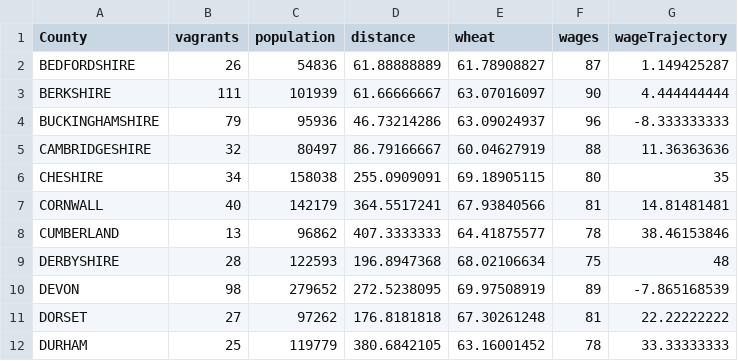
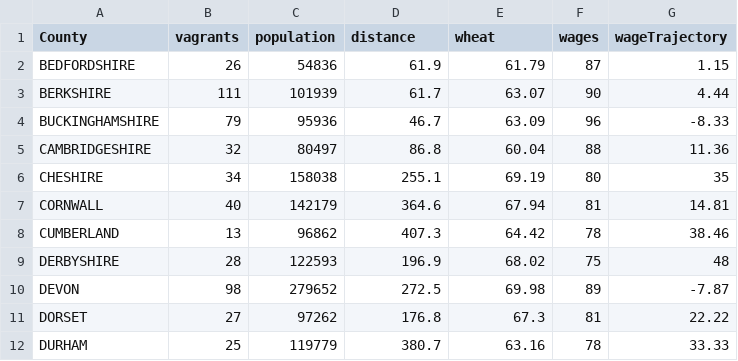
Before and after one commit to programminghistorian/ph-submissions, a CSV file: assets/gravity-model/VagrantsExampleData.csv, drawn as a sheet; only a part is shown; the diff covers the shown part only.

Commit message:
reduce points after decimal

```diff
--- a/assets/gravity-model/VagrantsExampleData.csv
+++ b/assets/gravity-model/VagrantsExampleData.csv
@@ -1,12 +1,12 @@
 County,vagrants,population,distance,wheat,wages,wageTrajectory
-BEDFORDSHIRE,26,54836,61.88888889,61.78908827,87,1.149425287
-BERKSHIRE,111,101939,61.66666667,63.07016097,90,4.444444444
-BUCKINGHAMSHIRE,79,95936,46.73214286,63.09024937,96,-8.333333333
-CAMBRIDGESHIRE,32,80497,86.79166667,60.04627919,88,11.36363636
-CHESHIRE,34,158038,255.0909091,69.18905115,80,35
-CORNWALL,40,142179,364.5517241,67.93840566,81,14.81481481
-CUMBERLAND,13,96862,407.3333333,64.41875577,78,38.46153846
-DERBYSHIRE,28,122593,196.8947368,68.02106634,75,48
-DEVON,98,279652,272.5238095,69.97508919,89,-7.865168539
-DORSET,27,97262,176.8181818,67.30261248,81,22.22222222
-DURHAM,25,119779,380.6842105,63.16001452,78,33.33333333
+BEDFORDSHIRE,26,54836,61.9,61.79,87,1.15
+BERKSHIRE,111,101939,61.7,63.07,90,4.44
+BUCKINGHAMSHIRE,79,95936,46.7,63.09,96,-8.33
+CAMBRIDGESHIRE,32,80497,86.8,60.04,88,11.36
+CHESHIRE,34,158038,255.1,69.19,80,35
+CORNWALL,40,142179,364.6,67.94,81,14.81
+CUMBERLAND,13,96862,407.3,64.42,78,38.46
+DERBYSHIRE,28,122593,196.9,68.02,75,48
+DEVON,98,279652,272.5,69.98,89,-7.87
+DORSET,27,97262,176.8,67.3,81,22.22
+DURHAM,25,119779,380.7,63.16,78,33.33
```
Also changed, not shown: 56 edited cells elsewhere in this file.
